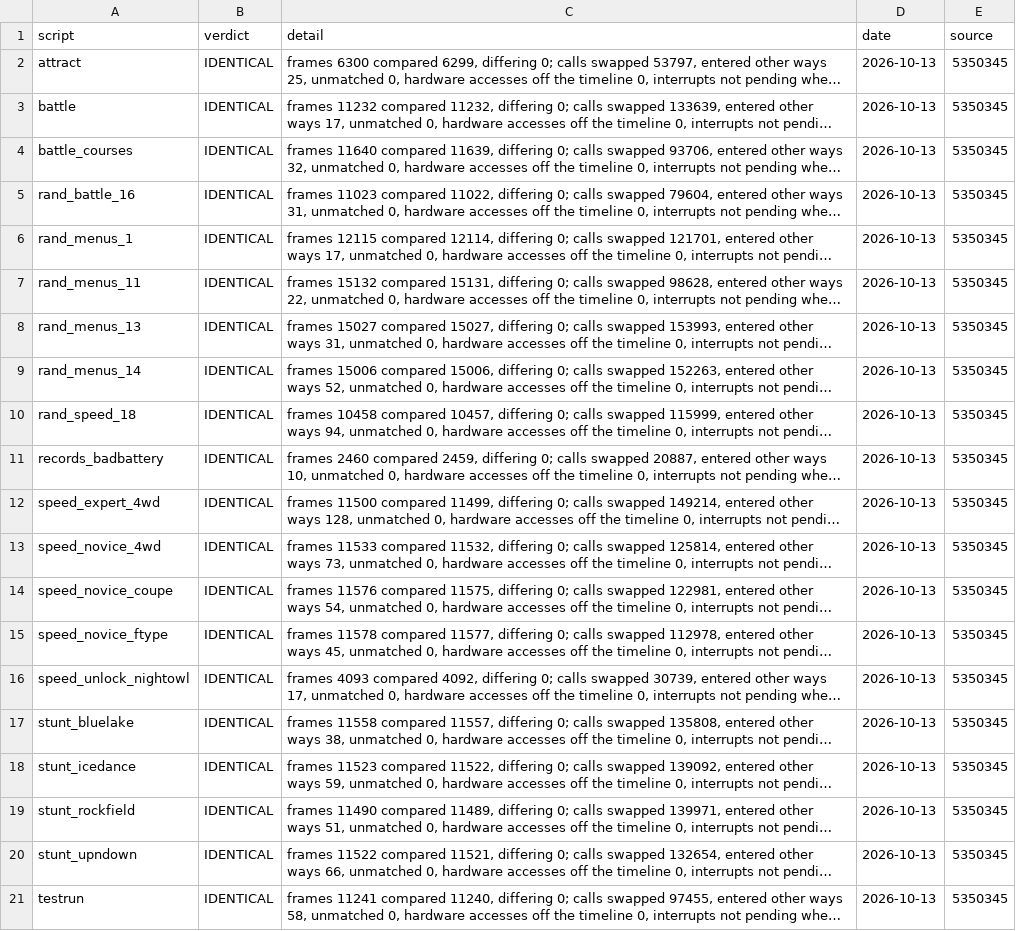
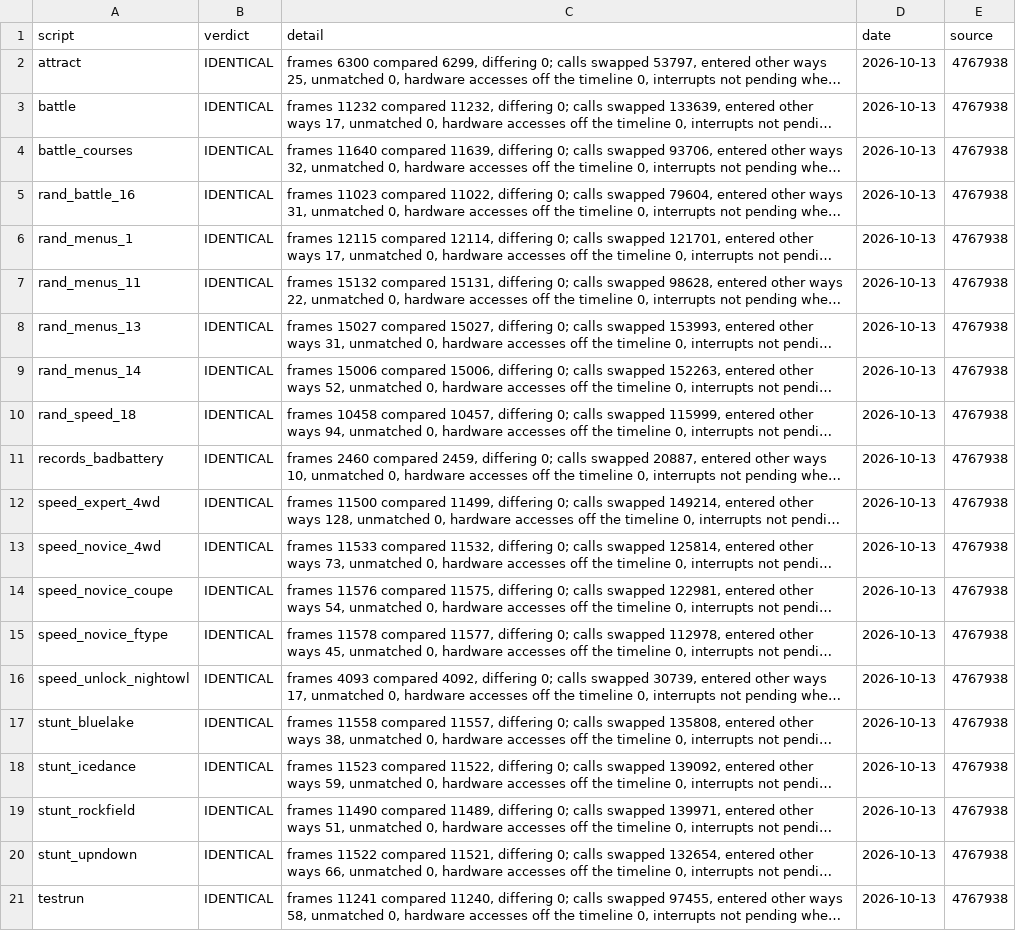
Before and after one commit to Mabec-games/Stunt-Race-FX-DECOMP, a CSV file: config/stuntracefx/whole_image.csv, drawn as a sheet; long unchanged cells end in …; the diff names each change by its address in the sheet, - before the commit and + after, or states it on an @@ line.

```diff
--- a/config/stuntracefx/whole_image.csv
+++ b/config/stuntracefx/whole_image.csv
-E2:E21 (source): 5350345
+E2:E21 (source): 4767938
```
Also changed, not shown: config/stuntracefx/t3_live.csv, 2 other files.
